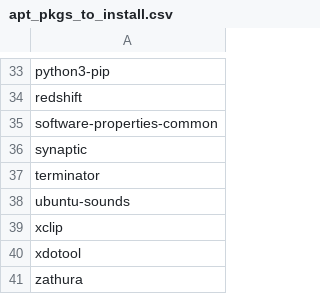
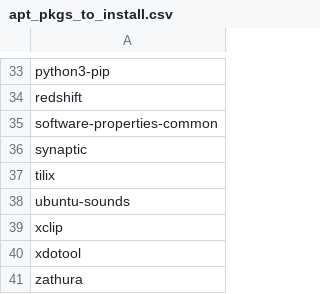
Before and after one commit to laurathepluralized/linux-config, a CSV file: apt_pkgs_to_install.csv, drawn as a sheet; only a part is shown, gaps mark what is left out.

Commit message:
Replace Terminator with tilix

```diff
--- a/apt_pkgs_to_install.csv
+++ b/apt_pkgs_to_install.csv
@@ -36,3 +36,3 @@ software-properties-common
 synaptic
-terminator
+tilix
 ubuntu-sounds
```
Also changed, not shown: 5 other files.
